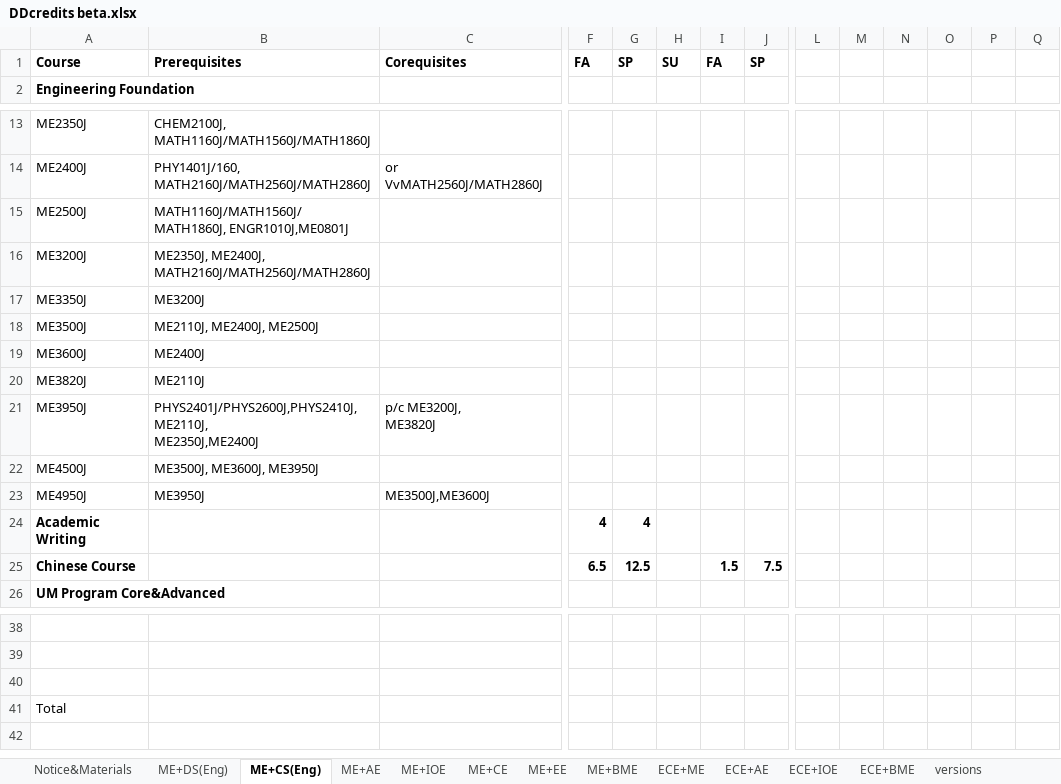
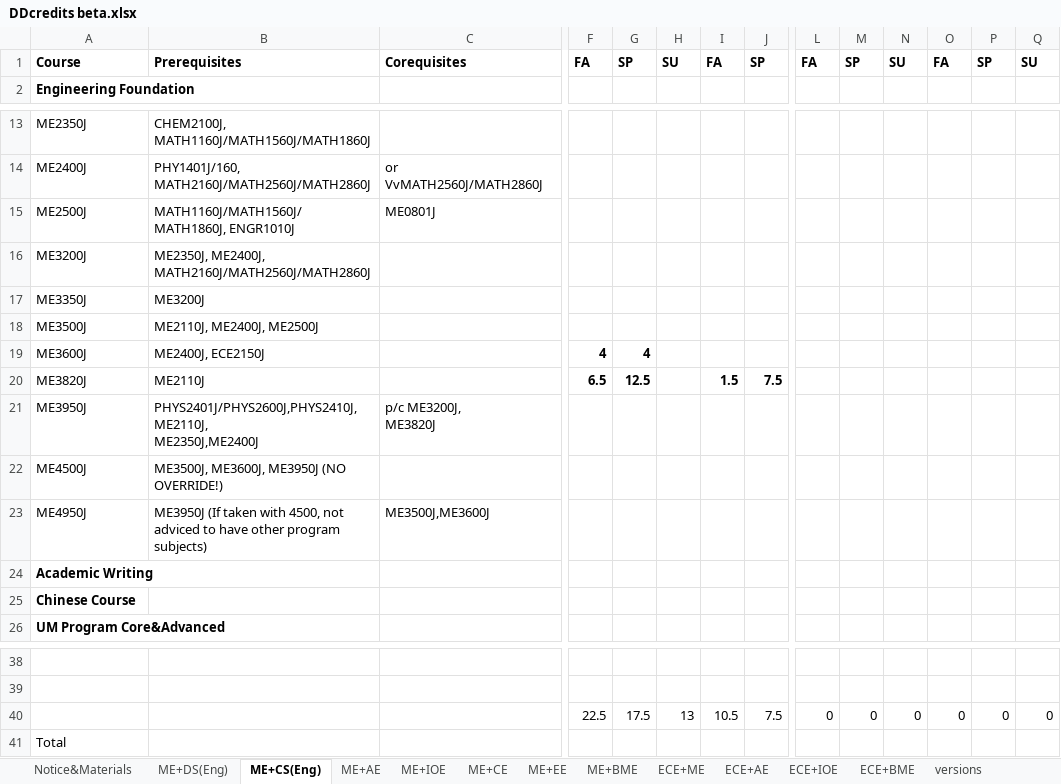
Before and after one commit to umji-wiki/DD-Wiki, an Excel workbook: .gitbook/assets/DDcredits beta.xlsx, sheet ME+CS(Eng), drawn as a sheet; only a part is shown, gaps mark what is left out; values as stored, in another font and other column widths than the file's, no borders; rows hold the shown columns only; the diff names each change by its address in the sheet, - before the commit and + after, or states it on an @@ line.

Commit message:
GITBOOK-49: update ddcredit

```diff
--- a/.gitbook/assets/DDcredits beta.xlsx (sheet ME+CS(Eng))
+++ b/.gitbook/assets/DDcredits beta.xlsx (sheet ME+CS(Eng))
-L1: (empty)
+L1: FA
-M1: (empty)
+M1: SP
-N1: (empty)
+N1: SU
-O1: (empty)
+O1: FA
-P1: (empty)
+P1: SP
-Q1: (empty)
+Q1: SU
-B15: MATH1160J/MATH1560J/MATH1860J, ENGR1010J,ME0801J
+B15: MATH1160J/MATH1560J/MATH1860J, ENGR1010J
-C15: (empty)
+C15: ME0801J
-B19: ME2400J
+B19: ME2400J, ECE2150J
-F19: (empty)
+F19: 4
-G19: (empty)
+G19: 4
-F20: (empty)
+F20: 6.5
-G20: (empty)
+G20: 12.5
-I20: (empty)
+I20: 1.5
-J20: (empty)
+J20: 7.5
-B22: ME3500J, ME3600J, ME3950J
+B22: ME3500J, ME3600J, ME3950J (NO OVERRIDE!)
-B23: ME3950J
+B23: ME3950J (If taken with 4500, not adviced to have other program subjects)
-F24: 4
+F24: (empty)
-G24: 4
+G24: (empty)
-F25: 6.5
+F25: (empty)
-G25: 12.5
+G25: (empty)
-I25: 1.5
+I25: (empty)
-J25: 7.5
+J25: (empty)
-row 40: (empty)
+row 40:  |  |  | 22.5 | 17.5 | 13 | 10.5 | 7.5 | 0 | 0 | 0 | 0 | 0 | 0
```
Also changed, not shown: sheet ME+BME, sheet ME+EE, sheet ME+CE, sheet ME+IOE, sheet ME+DS(Eng), sheet versions, 2 more sheets, 2 other files.
